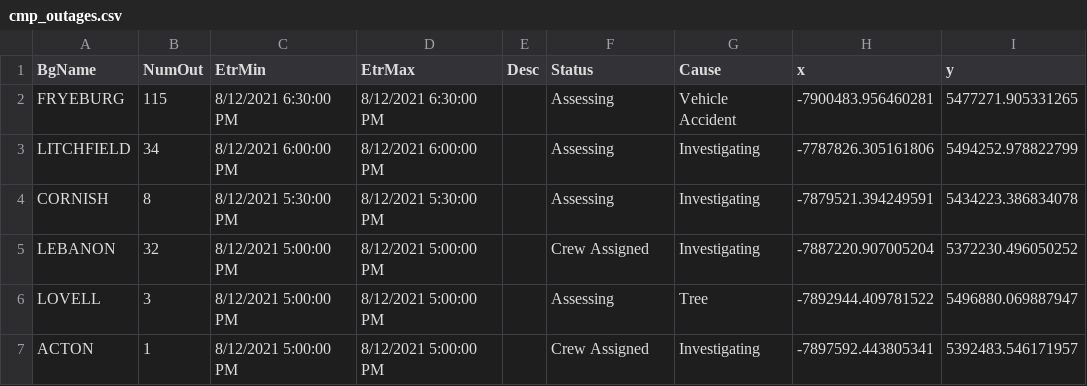
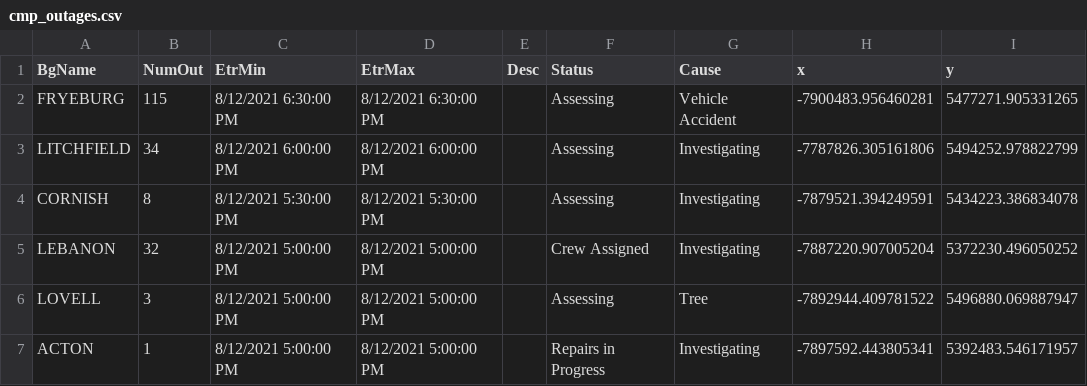
Before and after one commit to abkfenris/cmp-outages, a CSV file: cmp_outages.csv, drawn as a sheet.

```diff
--- a/cmp_outages.csv
+++ b/cmp_outages.csv
@@ -6,2 +6,2 @@ LEBANON,32,8/12/2021 5:00:00 PM,8/12/2021 5:00:00 PM,,Crew Assigned,Investigatin
 LOVELL,3,8/12/2021 5:00:00 PM,8/12/2021 5:00:00 PM,,Assessing,Tree,-7892944.409781522,5496880.069887947
-ACTON,1,8/12/2021 5:00:00 PM,8/12/2021 5:00:00 PM,,Crew Assigned,Investigating,-7897592.443805341,5392483.546171957
+ACTON,1,8/12/2021 5:00:00 PM,8/12/2021 5:00:00 PM,,Repairs in Progress,Investigating,-7897592.443805341,5392483.546171957
```
